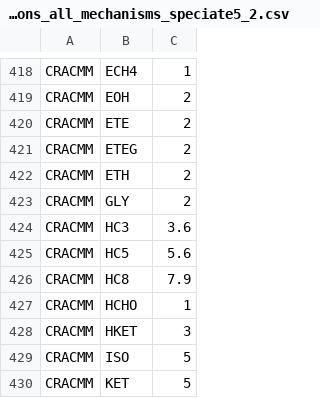
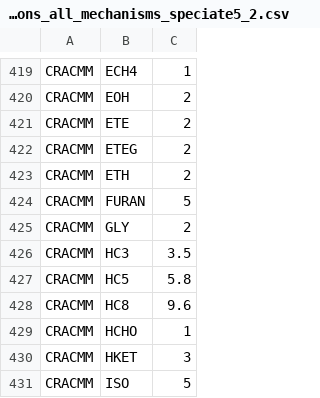
Before and after one commit to USEPA/CRACMM, a CSV file: emissions/SpeciationToolInputs/carbons_all_mechanisms_speciate5_2.csv, drawn as a sheet; only a part is shown, gaps mark what is left out; the shorter side is filled out with more unchanged rows; the diff covers the shown part only.

Commit message:
CRACMMv0.2 for carbons file
Updated CRACMM carbons per molecule from RACM2 values

HKET is 6 in CRACMM, left as 3 due to products called HKET

ALD is 5 in CRACMM, left as 3 due to products

CSL is 8 in CRACMM, left as 7 due to products

ROH is 4 in CRACMM, left as 3 due to products

HC3/5/8 and XYM/XYOP used fractional nC. All others used integer.

Updated: ACRO, BDE13, FURAN, HC3/5/8, MCT, NAPH, OLT, PHEN, PROG, ROCIOXY, ROC-all, TOL, XYM, XYOP

```diff
--- a/emissions/SpeciationToolInputs/carbons_all_mechanisms_speciate5_2.csv
+++ b/emissions/SpeciationToolInputs/carbons_all_mechanisms_speciate5_2.csv
@@ -422,6 +423,7 @@ CRACMM,ETEG,2
 CRACMM,ETH,2
+CRACMM,FURAN,5
 CRACMM,GLY,2
-CRACMM,HC3,3.6
-CRACMM,HC5,5.6
-CRACMM,HC8,7.9
+CRACMM,HC3,3.5
+CRACMM,HC5,5.8
+CRACMM,HC8,9.6
 CRACMM,HCHO,1
```
Also changed, not shown: 17 added rows, 13 removed rows and 6 edited cells elsewhere in this file.
